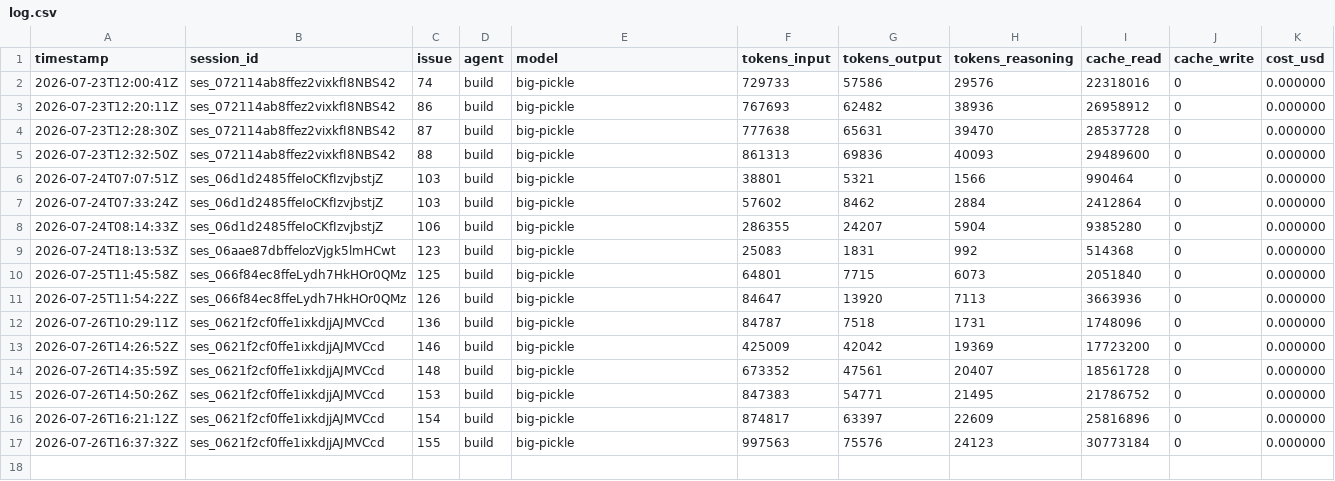
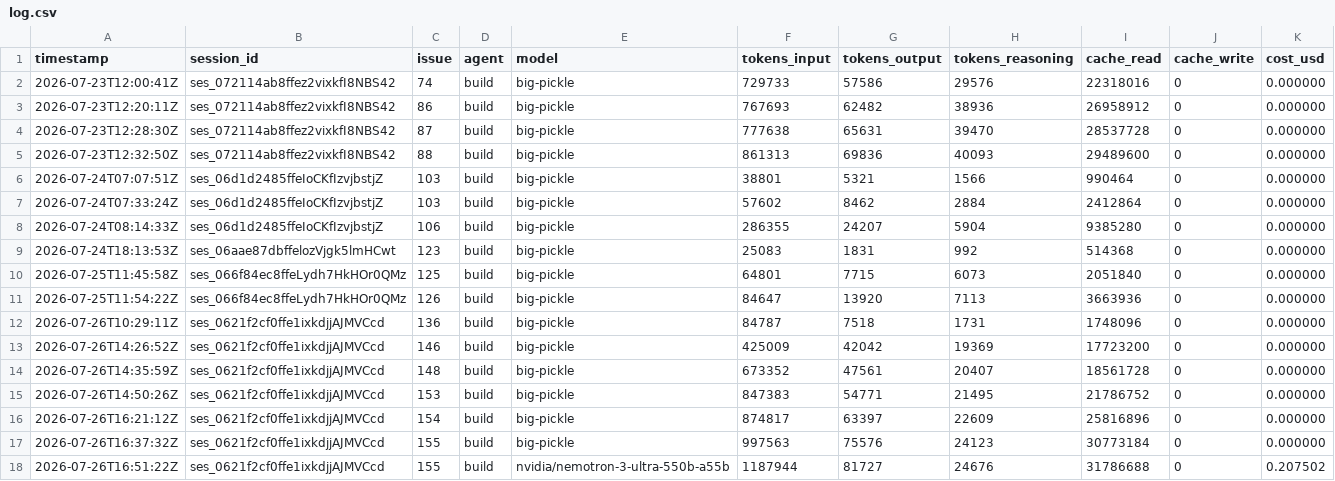
Before and after one commit to nmwael/subvocal, a CSV file: .aifinops/log.csv, drawn as a sheet.

Commit message:
doc: doc: Add AI cost badge to README

```diff
--- a/.aifinops/log.csv
+++ b/.aifinops/log.csv
@@ -17 +17,2 @@ timestamp,session_id,issue,agent,model,tokens_input,tokens_output,tokens_reasoni
 2026-07-26T16:37:32Z,ses_0621f2cf0ffe1ixkdjjAJMVCcd,155,build,big-pickle,997563,75576,24123,30773184,0,0.000000
+2026-07-26T16:51:22Z,ses_0621f2cf0ffe1ixkdjjAJMVCcd,155,build,nvidia/nemotron-3-ultra-550b-a55b,1187944,81727,24676,31786688,0,0.207502
```
Also changed, not shown: 1 other file.
